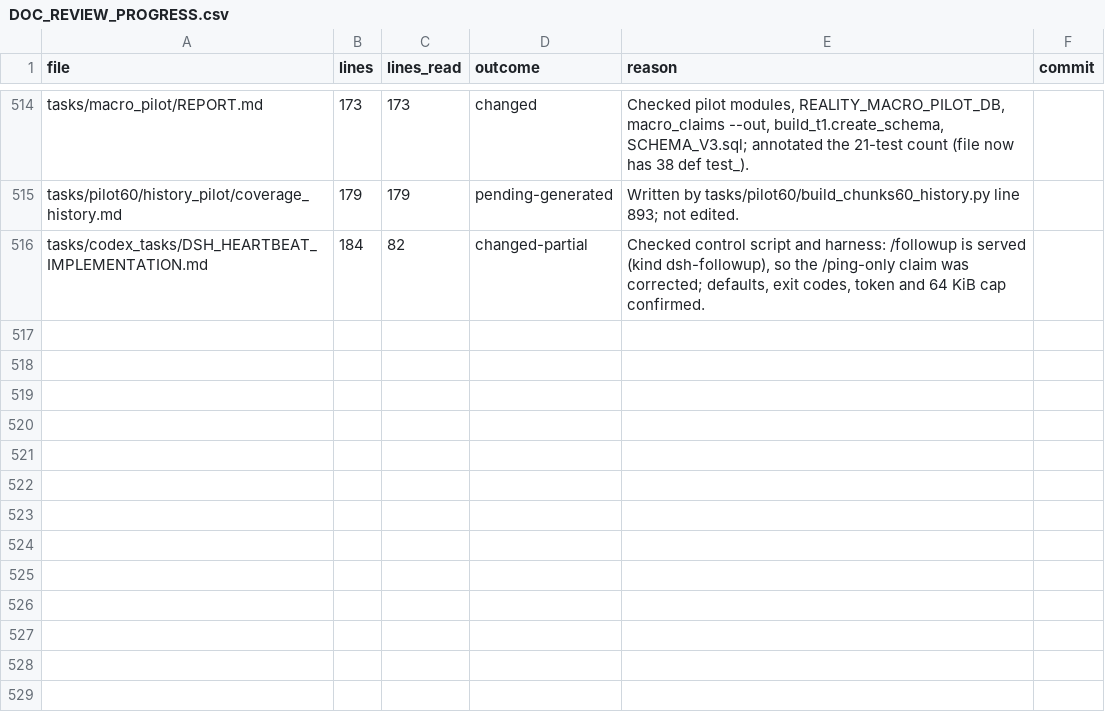
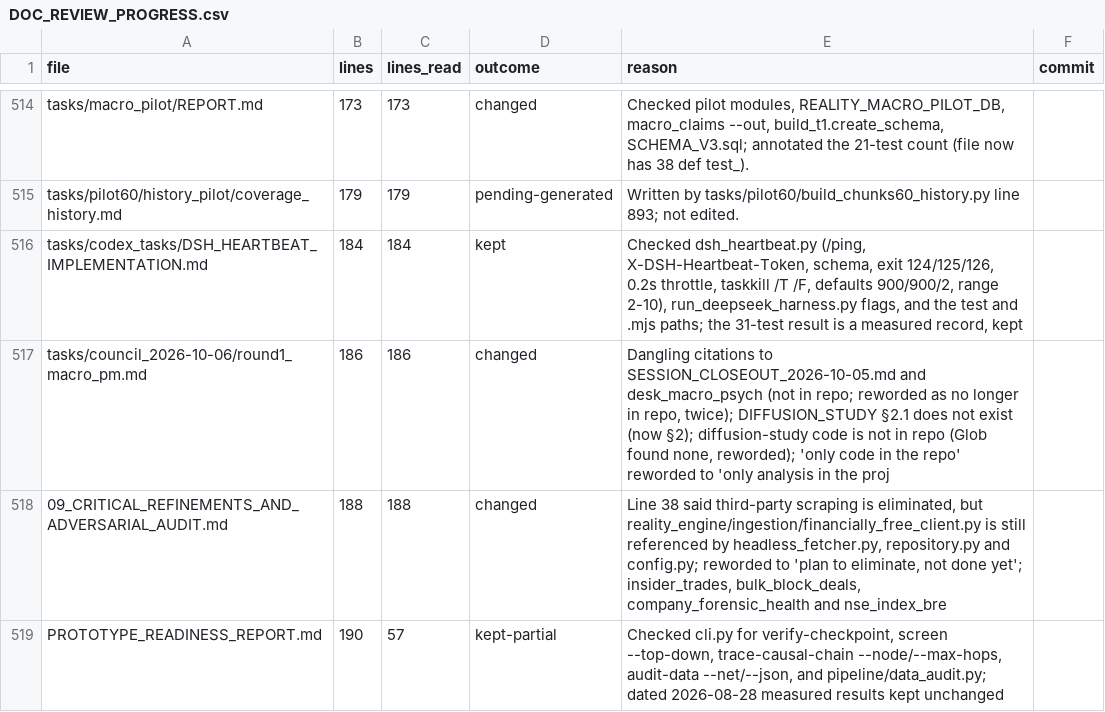
Before and after one commit to kakazuya/Reality-Engine, a CSV file: tasks/handoff/DOC_REVIEW_PROGRESS.csv, drawn as a sheet; only a part is shown, gaps mark what is left out.

```diff
--- a/tasks/handoff/DOC_REVIEW_PROGRESS.csv
+++ b/tasks/handoff/DOC_REVIEW_PROGRESS.csv
@@ -515,2 +515,5 @@ tasks/macro_pilot/REPORT.md,173,173,changed,"Checked pilot modules, REALITY_MACR
 tasks/pilot60/history_pilot/coverage_history.md,179,179,pending-generated,Written by tasks/pilot60/build_chunks60_history.py line 893; not edited.,
-tasks/codex_tasks/DSH_HEARTBEAT_IMPLEMENTATION.md,184,82,changed-partial,"Checked control script and harness: /followup is served (kind dsh-followup), so the /ping-only claim was corrected; defaults, exit codes, token and 64 KiB cap confirmed.",
+tasks/codex_tasks/DSH_HEARTBEAT_IMPLEMENTATION.md,184,184,kept,"Checked dsh_heartbeat.py (/ping, X-DSH-Heartbeat-Token, schema, exit 124/125/126, 0.2s throttle, taskkill /T /F, defaults 900/900/2, range 2-10), run_deepseek_harness.py flags, and the test and .mjs paths; the 31-test result is a measured record, kept",
+tasks/council_2026-10-06/round1_macro_pm.md,186,186,changed,"Dangling citations to SESSION_CLOSEOUT_2026-10-05.md and desk_macro_psych (not in repo; reworded as no longer in repo, twice); DIFFUSION_STUDY §2.1 does not exist (now §2); diffusion-study code is not in repo (Glob found none, reworded); 'only code in the repo' reworded to 'only analysis in the proj",
+09_CRITICAL_REFINEMENTS_AND_ADVERSARIAL_AUDIT.md,188,188,changed,"Line 38 said third-party scraping is eliminated, but reality_engine/ingestion/financially_free_client.py is still referenced by headless_fetcher.py, repository.py and config.py; reworded to 'plan to eliminate, not done yet'; insider_trades, bulk_block_deals, company_forensic_health and nse_index_bre",
+PROTOTYPE_READINESS_REPORT.md,190,57,kept-partial,"Checked cli.py for verify-checkpoint, screen --top-down, trace-causal-chain --node/--max-hops, audit-data --net/--json, and pipeline/data_audit.py; dated 2026-08-28 measured results kept unchanged",
```
Also changed, not shown: 2 other files.
